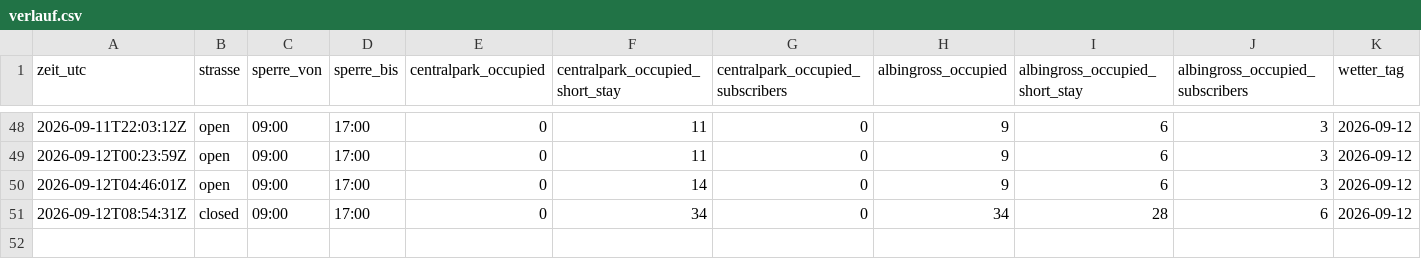
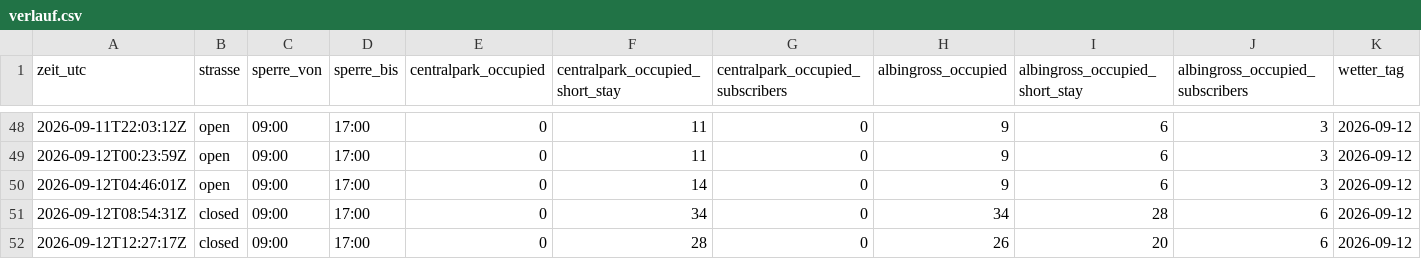
Before and after one commit to DiliDjent/zoa-app, a CSV file: static/verlauf/verlauf.csv, drawn as a sheet; only a part is shown, gaps mark what is left out; rows hold the shown columns only; the diff names each change by its address in the sheet, - before the commit and + after, or states it on an @@ line.

Commit message:
Verlauf: 2026-09-12 12:27 UTC

```diff
--- a/static/verlauf/verlauf.csv
+++ b/static/verlauf/verlauf.csv
+row 52: 2026-09-12T12:27:17Z | closed | 09:00 | 17:00 | 0 | 28 | 0 | 26 | 20 | 6 | 2026-09-12
```
